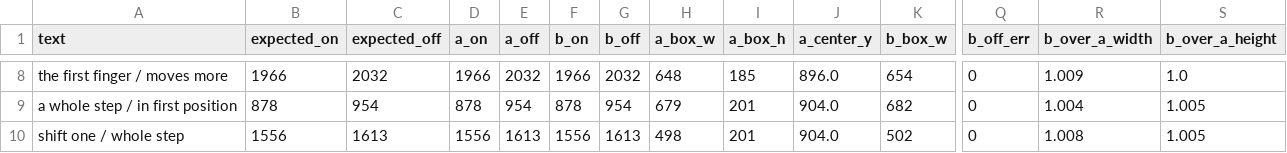
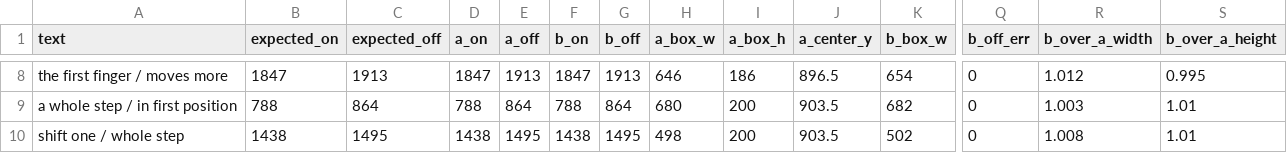
Before and after one commit to This-Goober/REAL, a CSV file: demo/paganini-no23/comparison/captions.csv, drawn as a sheet; only a part is shown, gaps mark what is left out; the diff covers the shown part only; the diff names each change by its address in the sheet, - before the commit and + after, or states it on an @@ line.

```diff
--- a/demo/paganini-no23/comparison/captions.csv
+++ b/demo/paganini-no23/comparison/captions.csv
-B8 (expected_on): 1966
+B8 (expected_on): 1847
-C8 (expected_off): 2032
+C8 (expected_off): 1913
-D8 (a_on): 1966
+D8 (a_on): 1847
-E8 (a_off): 2032
+E8 (a_off): 1913
-F8 (b_on): 1966
+F8 (b_on): 1847
-G8 (b_off): 2032
+G8 (b_off): 1913
-H8 (a_box_w): 648
+H8 (a_box_w): 646
-I8 (a_box_h): 185
+I8 (a_box_h): 186
-J8 (a_center_y): 896.0
+J8 (a_center_y): 896.5
-R8 (b_over_a_width): 1.009
+R8 (b_over_a_width): 1.012
-S8 (b_over_a_height): 1.0
+S8 (b_over_a_height): 0.995
-B9 (expected_on): 878
+B9 (expected_on): 788
-C9 (expected_off): 954
+C9 (expected_off): 864
-D9 (a_on): 878
+D9 (a_on): 788
-E9 (a_off): 954
+E9 (a_off): 864
-F9 (b_on): 878
+F9 (b_on): 788
-G9 (b_off): 954
+G9 (b_off): 864
-H9 (a_box_w): 679
+H9 (a_box_w): 680
-I9:I10 (a_box_h): 201
+I9:I10 (a_box_h): 200
-J9:J10 (a_center_y): 904.0
+J9:J10 (a_center_y): 903.5
-R9 (b_over_a_width): 1.004
+R9 (b_over_a_width): 1.003
-S9:S10 (b_over_a_height): 1.005
+S9:S10 (b_over_a_height): 1.01
-B10 (expected_on): 1556
+B10 (expected_on): 1438
-C10 (expected_off): 1613
+C10 (expected_off): 1495
-D10 (a_on): 1556
+D10 (a_on): 1438
-E10 (a_off): 1613
+E10 (a_off): 1495
-F10 (b_on): 1556
+F10 (b_on): 1438
-G10 (b_off): 1613
+G10 (b_off): 1495
```
Also changed, not shown: 74 edited cells elsewhere in this file, demo/paganini-no23/comparison/cuts.csv, 5 other files.
